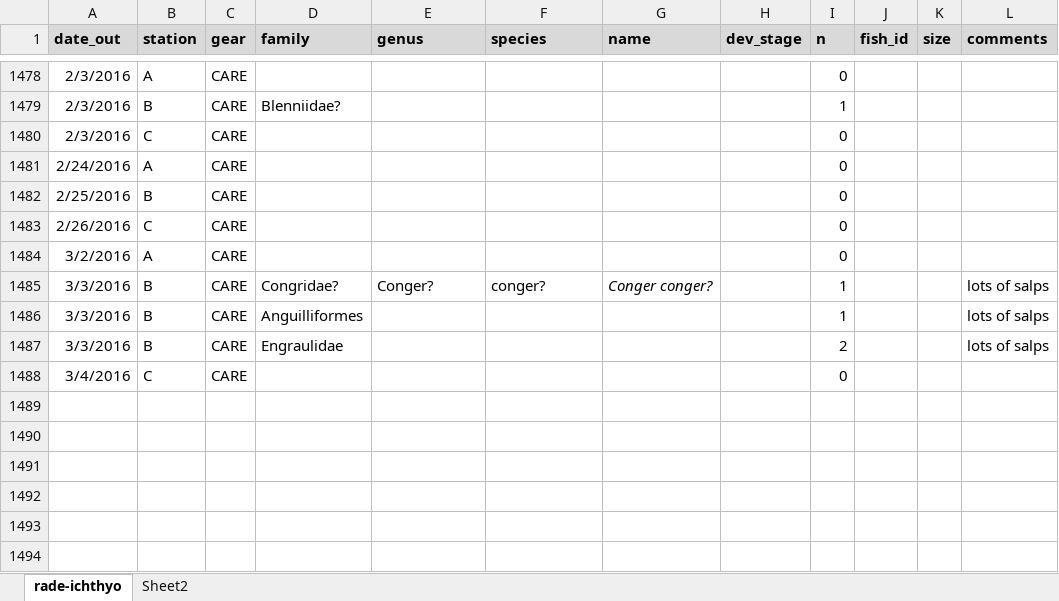
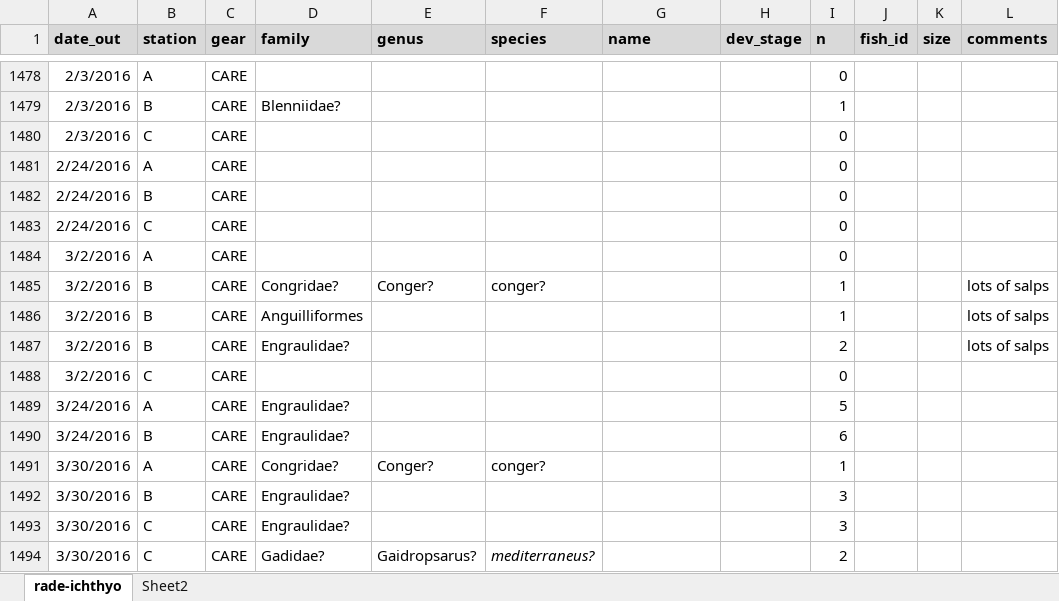
Before and after one commit to jiho/medplanet, an Excel workbook: data/villefranche/catches.xlsx, sheet rade-ichthyo, drawn as a sheet; only a part is shown, gaps mark what is left out; values as stored, in another font and other column widths than the file's, no borders; the diff names each change by its address in the sheet, - before the commit and + after, or states it on an @@ line.

Commit message:
Add new catches

```diff
--- a/data/villefranche/catches.xlsx (sheet rade-ichthyo)
+++ b/data/villefranche/catches.xlsx (sheet rade-ichthyo)
-A1482 (date_out): 2/25/2016
+A1482 (date_out): 2/24/2016
-A1483 (date_out): 2/26/2016
+A1483 (date_out): 2/24/2016
-A1485:A1487 (date_out): 3/3/2016
+A1485:A1487 (date_out): 3/2/2016
-G1485 (name): Conger conger?
+G1485 (name): (empty)
-D1487 (family): Engraulidae
+D1487 (family): Engraulidae?
-A1488 (date_out): 3/4/2016
+A1488 (date_out): 3/2/2016
+row 1489: 3/24/2016 | A | CARE | Engraulidae? |  |  |  |  | 5
+row 1490: 3/24/2016 | B | CARE | Engraulidae? |  |  |  |  | 6
+row 1491: 3/30/2016 | A | CARE | Congridae? | Conger? | conger? |  |  | 1
+row 1492: 3/30/2016 | B | CARE | Engraulidae? |  |  |  |  | 3
+row 1493: 3/30/2016 | C | CARE | Engraulidae? |  |  |  |  | 3
+row 1494: 3/30/2016 | C | CARE | Gadidae? | Gaidropsarus? | mediterraneus? |  |  | 2
```
Also changed, not shown: data/villefranche/effort.xlsx.
